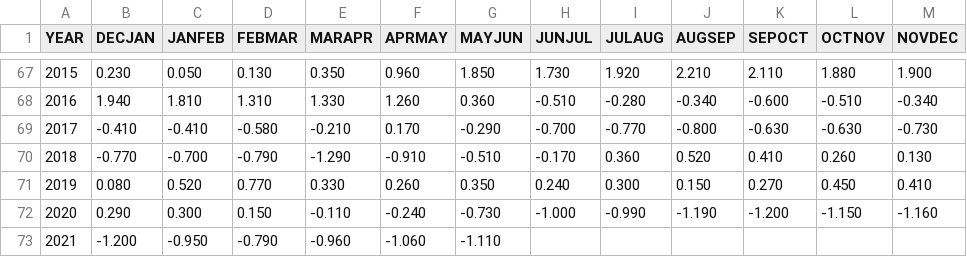
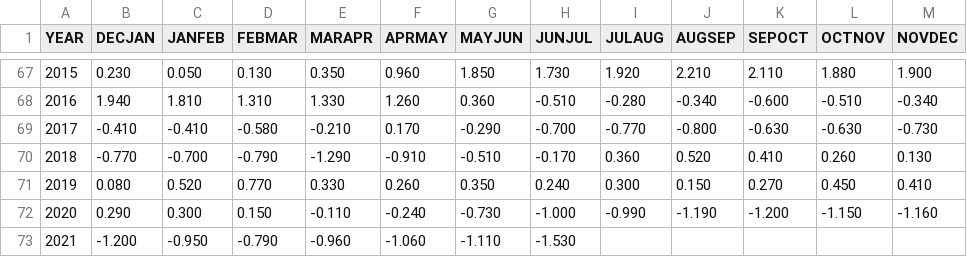
Before and after one commit to UARENForecasting/precip-d3, a CSV file: data/mei_v1_v2.csv, drawn as a sheet; only a part is shown, gaps mark what is left out.

```diff
--- a/data/mei_v1_v2.csv
+++ b/data/mei_v1_v2.csv
@@ -72,2 +72,2 @@ YEAR,DECJAN,JANFEB,FEBMAR,MARAPR,APRMAY,MAYJUN,JUNJUL,JULAUG,AUGSEP,SEPOCT,OCTNO
 2020,0.290,0.300,0.150,-0.110,-0.240,-0.730,-1.000,-0.990,-1.190,-1.200,-1.150,-1.160
-2021,-1.200,-0.950,-0.790,-0.960,-1.060,-1.110,,,,,,
+2021,-1.200,-0.950,-0.790,-0.960,-1.060,-1.110,-1.530,,,,,
```
Also changed, not shown: data/meiv2.csv, data/oni.csv, 1 other file.
